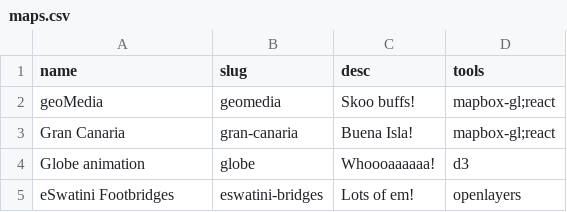
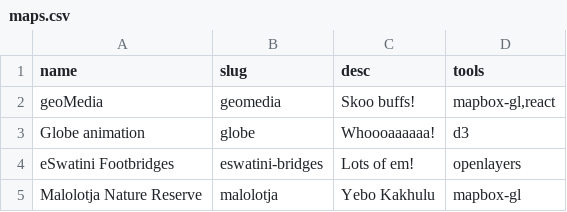
Before and after one commit to 1papaya/geoDavey.us, a CSV file: src/data/maps.csv, drawn as a sheet.

```diff
--- a/src/data/maps.csv
+++ b/src/data/maps.csv
@@ -1,5 +1,5 @@
 name,slug,desc,tools
-geoMedia,geomedia,Skoo buffs!,mapbox-gl;react
-Gran Canaria,gran-canaria,Buena Isla!,mapbox-gl;react
+geoMedia,geomedia,Skoo buffs!,"mapbox-gl,react"
 Globe animation,globe,Whoooaaaaaa!,d3
 eSwatini Footbridges,eswatini-bridges,Lots of em!,openlayers
+Malolotja Nature Reserve,malolotja,Yebo Kakhulu,mapbox-gl
```
Also changed, not shown: 16 other files.
